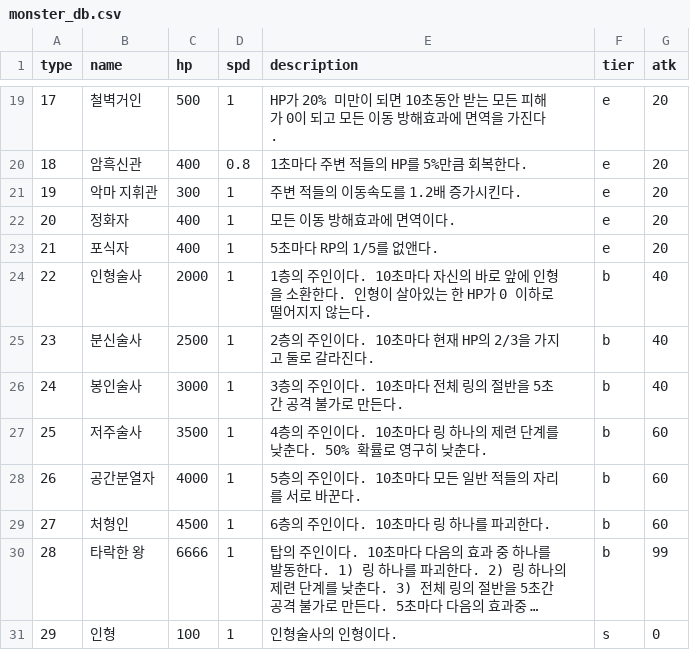
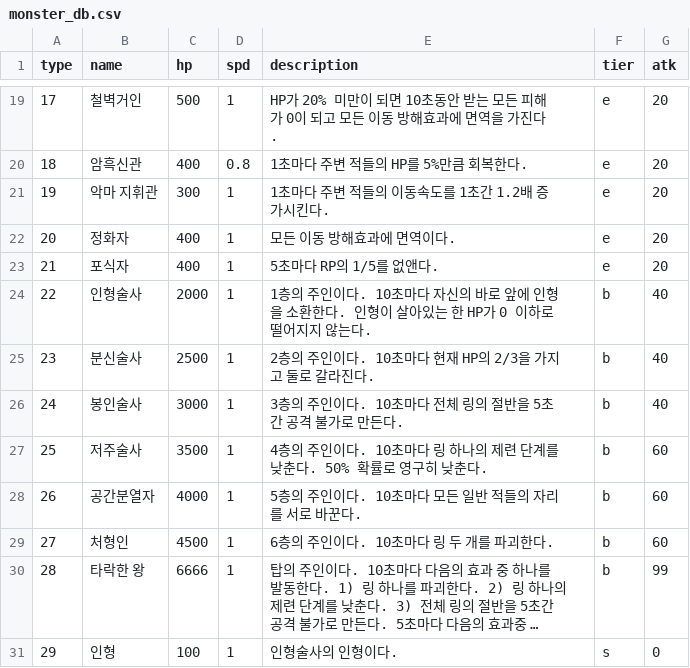
Before and after one commit to CastleJH/Tower-of-Rings, a CSV file: Assets/Resources/monster_db.csv, drawn as a sheet; only a part is shown, gaps mark what is left out; long unchanged cells end in …; the diff names each change by its address in the sheet, - before the commit and + after, or states it on an @@ line.

Commit message:
Monster Effects & Boss Bug Fix

```diff
--- a/Assets/Resources/monster_db.csv
+++ b/Assets/Resources/monster_db.csv
-E21 (description): 주변 적들의 이동속도를 1.2배 증가시킨다.
+E21 (description): 1초마다 주변 적들의 이동속도를 1초간 1.2배 증가시킨다.
-E29 (description): 6층의 주인이다. 10초마다 링 하나를 파괴한다.
+E29 (description): 6층의 주인이다. 10초마다 링 두 개를 파괴한다.
```
Also changed, not shown: 2 other files.
